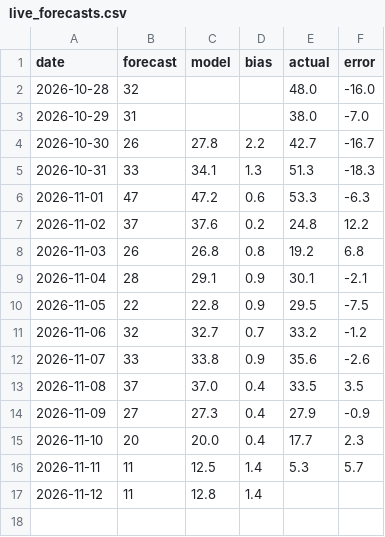
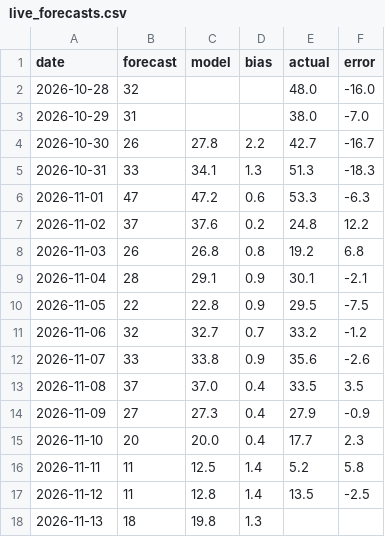
Before and after one commit to amsulz/Almaty-smogcast, a CSV file: results/live_forecasts.csv, drawn as a sheet.

Commit message:
forecast archive 12.11 (automatic)

```diff
--- a/results/live_forecasts.csv
+++ b/results/live_forecasts.csv
@@ -15,3 +15,4 @@ date,forecast,model,bias,actual,error
 2026-11-10,20,20.0,0.4,17.7,2.3
-2026-11-11,11,12.5,1.4,5.3,5.7
-2026-11-12,11,12.8,1.4,,
+2026-11-11,11,12.5,1.4,5.2,5.8
+2026-11-12,11,12.8,1.4,13.5,-2.5
+2026-11-13,18,19.8,1.3,,
```
